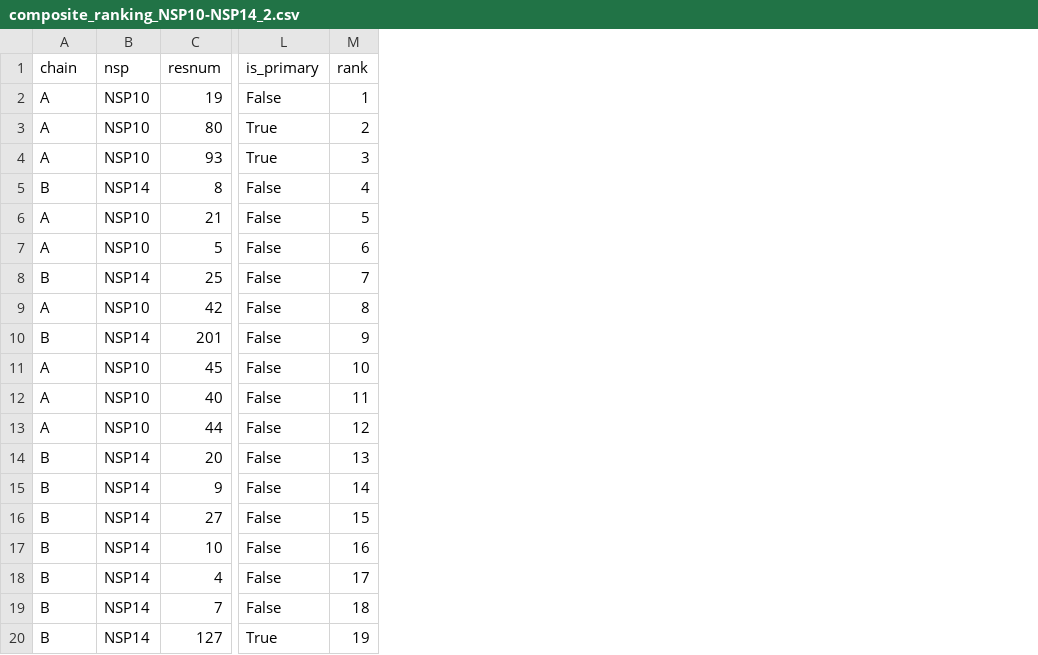
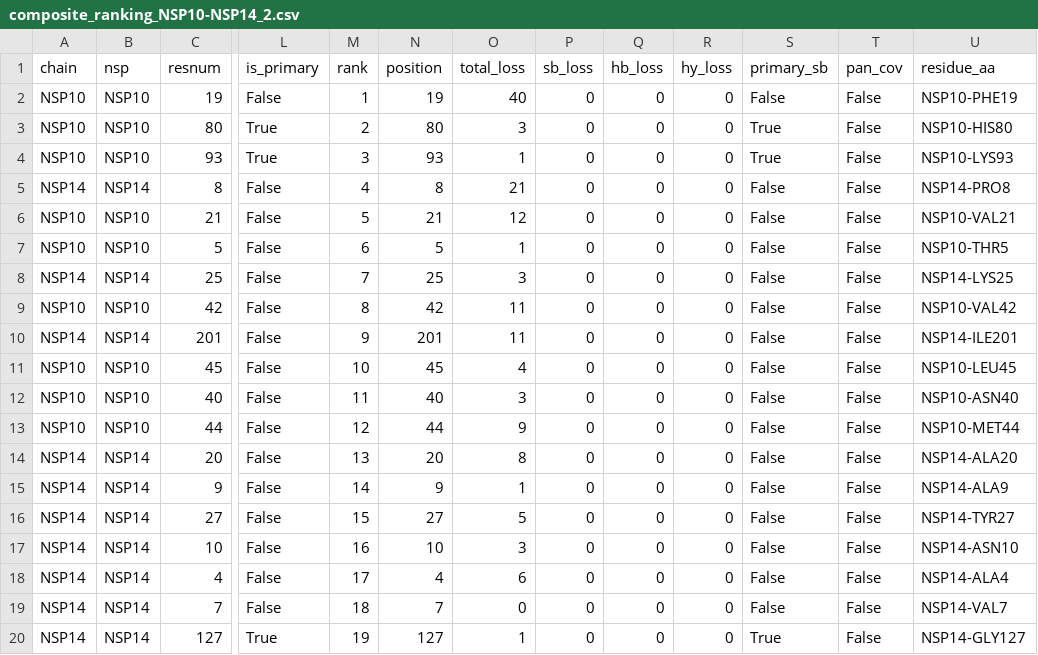
Before and after one commit to nsolly03/panCov-rtc-discovery, a CSV file: 02-validation/NSP10-NSP14/composite_ranking_NSP10-NSP14_2.csv, drawn as a sheet; only a part is shown, gaps mark what is left out; the diff names each change by its address in the sheet, - before the commit and + after, or states it on an @@ line.

Commit message:
patch: AA identity labels added to all 5 complex rankings and figures

```diff
--- a/02-validation/NSP10-NSP14/composite_ranking_NSP10-NSP14_2.csv
+++ b/02-validation/NSP10-NSP14/composite_ranking_NSP10-NSP14_2.csv
+column N (position), rows 2-20: 19 | 80 | 93 | 8 | 21 | 5 | 25 | 42 | 201 | 45 | 40 | 44 | 20 | 9 | 27 | 10 | 4 | 7 | 127
+column O (total_loss), rows 2-20: 40 | 3 | 1 | 21 | 12 | 1 | 3 | 11 | 11 | 4 | 3 | 9 | 8 | 1 | 5 | 3 | 6 | 0 | 1
+column P (sb_loss), rows 2-20: all 0
+column Q (hb_loss), rows 2-20: all 0
+column R (hy_loss), rows 2-20: all 0
+column S (primary_sb), rows 2-20: False | True | True | False | False | False | False | False | False | False | False | False | False | False | False | False | False | False | True
+column T (pan_cov), rows 2-20: all False
+column U (residue_aa), rows 2-20: NSP10-PHE19 | NSP10-HIS80 | NSP10-LYS93 | NSP14-PRO8 | NSP10-VAL21 | NSP10-THR5 | NSP14-LYS25 | NSP10-VAL42 | NSP14-ILE201 | NSP10-LEU45 | NSP10-ASN40 | NSP10-MET44 | NSP14-ALA20 | NSP14-ALA9 | NSP14-TYR27 | NSP14-ASN10 | NSP14-ALA4 | NSP14-VAL7 | NSP14-GLY127
-A2:A4 (chain): A
+A2:A4 (chain): NSP10
-A5 (chain): B
+A5 (chain): NSP14
-A6:A7 (chain): A
+A6:A7 (chain): NSP10
-A8 (chain): B
+A8 (chain): NSP14
-A9 (chain): A
+A9 (chain): NSP10
-A10 (chain): B
+A10 (chain): NSP14
-A11:A13 (chain): A
+A11:A13 (chain): NSP10
-A14:A20 (chain): B
+A14:A20 (chain): NSP14
```
Also changed, not shown: 02-validation/NSP10-NSP16/composite_ranking_NSP10-NSP16_2.csv, 02-validation/NSP12-NSP7/composite_ranking_NSP12-NSP7_3.csv, 22 other files.
